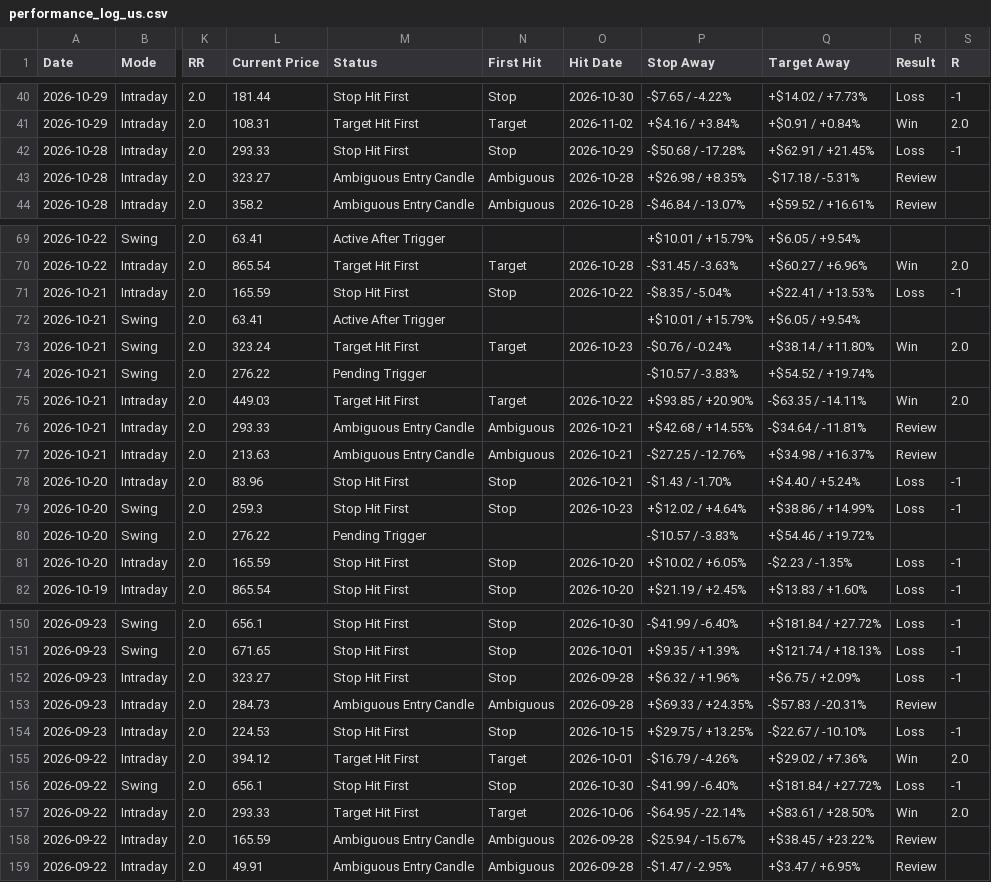
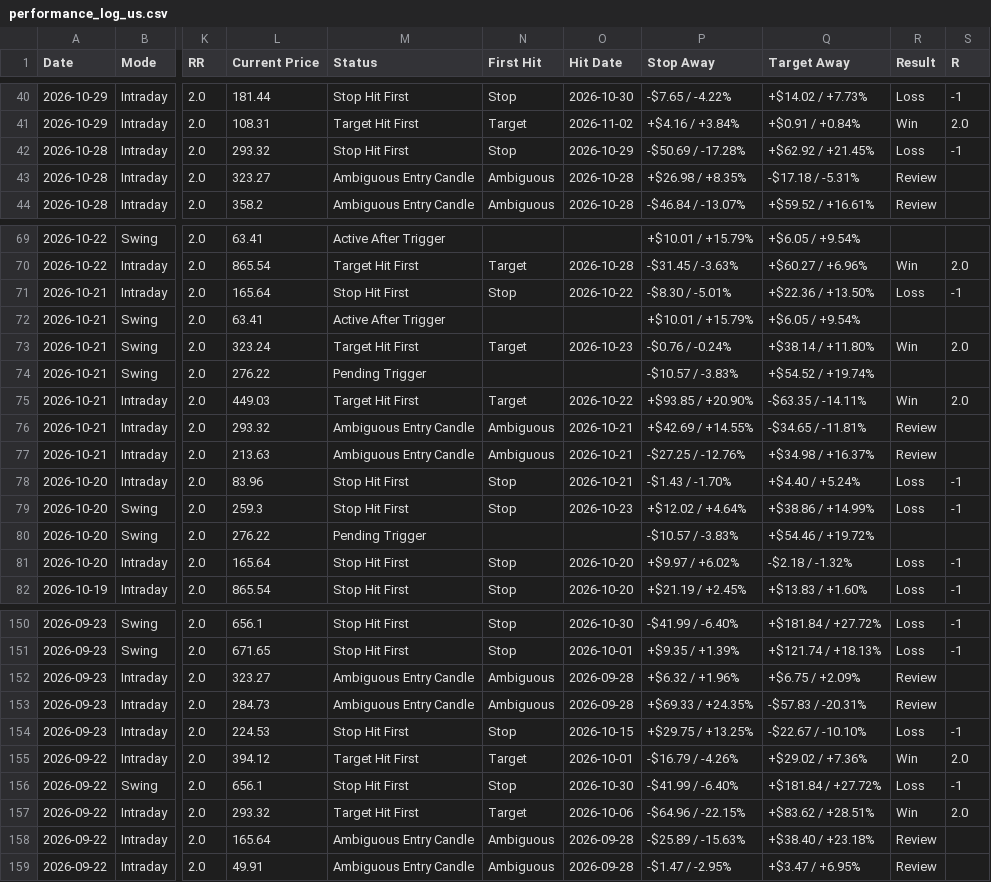
Before and after one commit to pankajmanchnda/swing-trading-scanner-us, a CSV file: performance_log_us.csv, drawn as a sheet; only a part is shown, gaps mark what is left out; the diff covers the shown part only; the diff names each change by its address in the sheet, - before the commit and + after, or states it on an @@ line.

```diff
--- a/performance_log_us.csv
+++ b/performance_log_us.csv
-L42 (Current Price): 293.33
+L42 (Current Price): 293.32
-P42 (Stop Away): -$50.68 / -17.28%
+P42 (Stop Away): -$50.69 / -17.28%
-Q42 (Target Away): +$62.91 / +21.45%
+Q42 (Target Away): +$62.92 / +21.45%
-L71 (Current Price): 165.59
+L71 (Current Price): 165.64
-P71 (Stop Away): -$8.35 / -5.04%
+P71 (Stop Away): -$8.30 / -5.01%
-Q71 (Target Away): +$22.41 / +13.53%
+Q71 (Target Away): +$22.36 / +13.50%
-L76 (Current Price): 293.33
+L76 (Current Price): 293.32
-P76 (Stop Away): +$42.68 / +14.55%
+P76 (Stop Away): +$42.69 / +14.55%
-Q76 (Target Away): -$34.64 / -11.81%
+Q76 (Target Away): -$34.65 / -11.81%
-L81 (Current Price): 165.59
+L81 (Current Price): 165.64
-P81 (Stop Away): +$10.02 / +6.05%
+P81 (Stop Away): +$9.97 / +6.02%
-Q81 (Target Away): -$2.23 / -1.35%
+Q81 (Target Away): -$2.18 / -1.32%
-M152 (Status): Stop Hit First
+M152 (Status): Ambiguous Entry Candle
-N152 (First Hit): Stop
+N152 (First Hit): Ambiguous
-R152 (Result): Loss
+R152 (Result): Review
-S152 (R): -1
+S152 (R): (empty)
-L157 (Current Price): 293.33
+L157 (Current Price): 293.32
-P157 (Stop Away): -$64.95 / -22.14%
+P157 (Stop Away): -$64.96 / -22.15%
-Q157 (Target Away): +$83.61 / +28.50%
+Q157 (Target Away): +$83.62 / +28.51%
-L158 (Current Price): 165.59
+L158 (Current Price): 165.64
-P158 (Stop Away): -$25.94 / -15.67%
+P158 (Stop Away): -$25.89 / -15.63%
-Q158 (Target Away): +$38.45 / +23.22%
+Q158 (Target Away): +$38.40 / +23.18%
```
Also changed, not shown: 114 edited cells elsewhere in this file, 1 other file.
